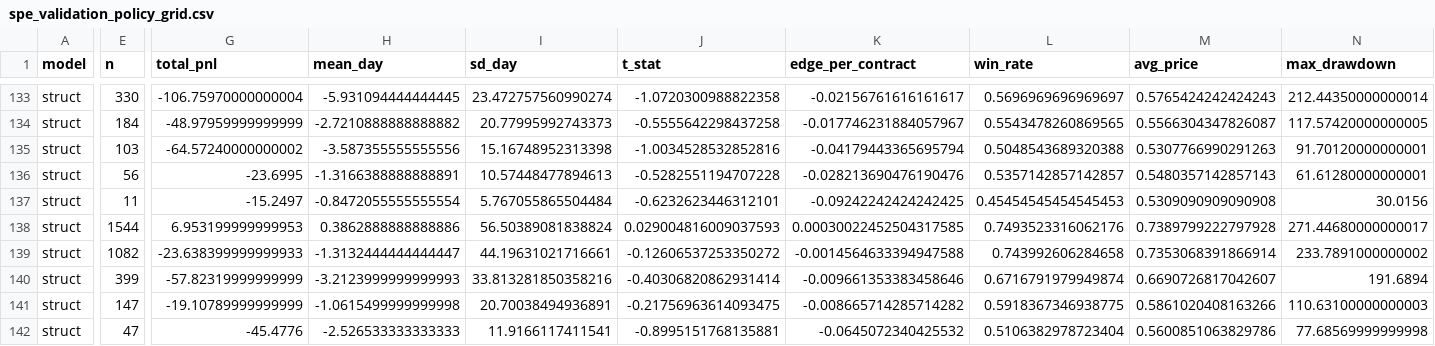
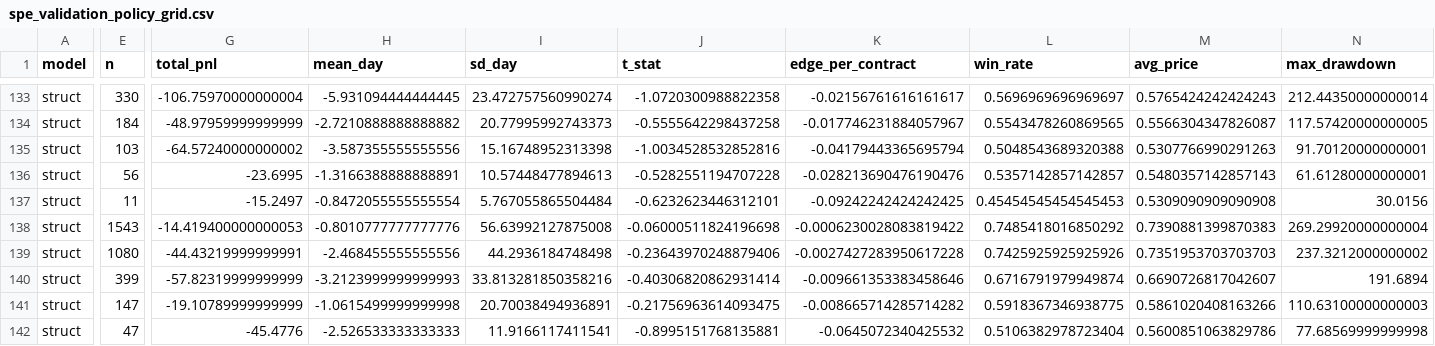
Before and after one commit to UnityeFUCD/m15-crypto15m-research, a CSV file: research/results/spe_validation_policy_grid.csv, drawn as a sheet; only a part is shown, gaps mark what is left out; the diff covers the shown part only; the diff names each change by its address in the sheet, - before the commit and + after, or states it on an @@ line.

```diff
--- a/research/results/spe_validation_policy_grid.csv
+++ b/research/results/spe_validation_policy_grid.csv
-E138 (n): 1544
+E138 (n): 1543
-G138 (total_pnl): 6.953199999999953
+G138 (total_pnl): -14.419400000000053
-H138 (mean_day): 0.3862888888888886
+H138 (mean_day): -0.8010777777777776
-I138 (sd_day): 56.50389081838824
+I138 (sd_day): 56.63992127875008
-J138 (t_stat): 0.029004816009037593
+J138 (t_stat): -0.06000511824196698
-K138 (edge_per_contract): 0.00030022452504317585
+K138 (edge_per_contract): -0.0006230028083819422
-L138 (win_rate): 0.7493523316062176
+L138 (win_rate): 0.7485418016850292
-M138 (avg_price): 0.7389799222797928
+M138 (avg_price): 0.7390881399870383
-N138 (max_drawdown): 271.44680000000017
+N138 (max_drawdown): 269.29920000000004
-E139 (n): 1082
+E139 (n): 1080
-G139 (total_pnl): -23.638399999999933
+G139 (total_pnl): -44.43219999999991
-H139 (mean_day): -1.3132444444444447
+H139 (mean_day): -2.468455555555556
-I139 (sd_day): 44.19631021716661
+I139 (sd_day): 44.2936184748498
-J139 (t_stat): -0.12606537253350272
+J139 (t_stat): -0.23643970248879406
-K139 (edge_per_contract): -0.0014564633394947588
+K139 (edge_per_contract): -0.0027427283950617228
-L139 (win_rate): 0.743992606284658
+L139 (win_rate): 0.7425925925925926
-M139 (avg_price): 0.7353068391866914
+M139 (avg_price): 0.7351953703703703
-N139 (max_drawdown): 233.7891000000002
+N139 (max_drawdown): 237.3212000000002
```
Also changed, not shown: 1 edited cell elsewhere in this file, research/results/spe_probability_metrics.csv, research/results/spe_test_residual_deciles.csv, 4 other files.
